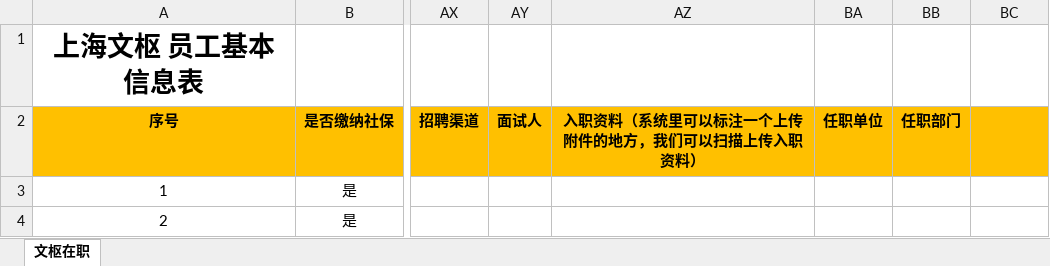
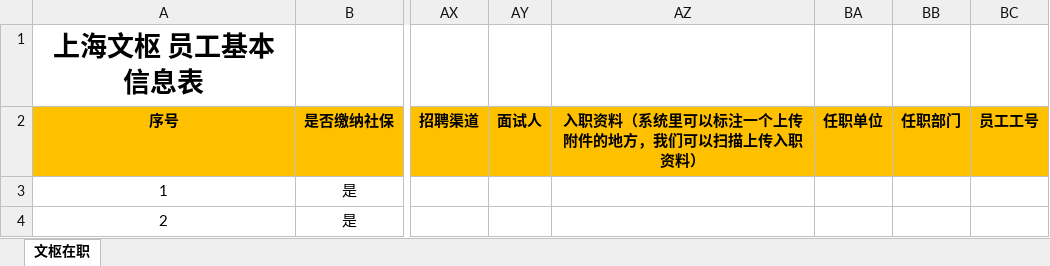
Before and after one commit to HaijieChen/ruoyi-office, an Excel workbook: yudao-module-hrm/yudao-module-hrm-server/src/main/resources/excel/文枢花名册导入模板.xlsx, sheet 文枢在职, drawn as a sheet; only a part is shown, gaps mark what is left out; values as stored, in another font and other column widths than the file's, no borders; the diff names each change by its address in the sheet, - before the commit and + after, or states it on an @@ line.

Commit message:
feat(hrm): import roster employee numbers without auto-generating blanks
Excel 员工工号 writes when present. Blank create stays empty; blank
update keeps the existing number. Manual create still auto-generates.

```diff
--- a/yudao-module-hrm/yudao-module-hrm-server/src/main/resources/excel/文枢花名册导入模板.xlsx (sheet 文枢在职)
+++ b/yudao-module-hrm/yudao-module-hrm-server/src/main/resources/excel/文枢花名册导入模板.xlsx (sheet 文枢在职)
-BC2: (empty)
+BC2: 员工工号
```
Also changed, not shown: 5 other files.
